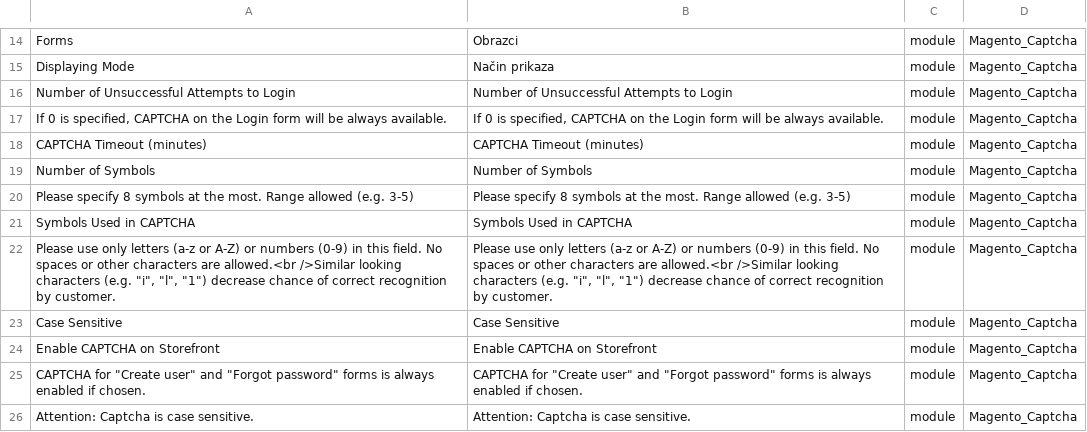
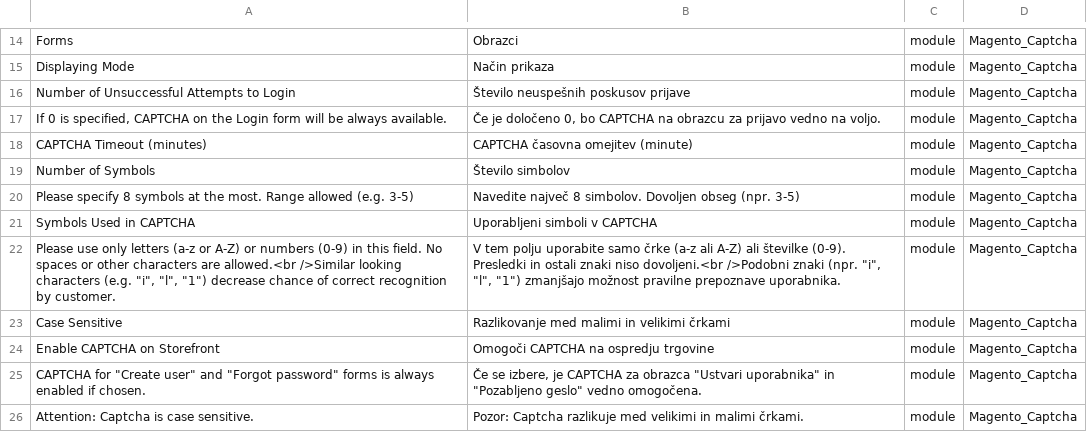
Before and after one commit to symfony-si/magento2-sl-si, a CSV file: translations/modules/Magento_Captcha.csv, drawn as a sheet; only a part is shown, gaps mark what is left out.

```diff
--- a/translations/modules/Magento_Captcha.csv
+++ b/translations/modules/Magento_Captcha.csv
@@ -15,16 +15,16 @@
 "Displaying Mode","Način prikaza",module,Magento_Captcha
-"Number of Unsuccessful Attempts to Login","Number of Unsuccessful Attempts to Login",module,Magento_Captcha
-"If 0 is specified, CAPTCHA on the Login form will be always available.","If 0 is specified, CAPTCHA on the Login form will be always available.",module,Magento_Captcha
-"CAPTCHA Timeout (minutes)","CAPTCHA Timeout (minutes)",module,Magento_Captcha
-"Number of Symbols","Number of Symbols",module,Magento_Captcha
-"Please specify 8 symbols at the most. Range allowed (e.g. 3-5)","Please specify 8 symbols at the most. Range allowed (e.g. 3-5)",module,Magento_Captcha
-"Symbols Used in CAPTCHA","Symbols Used in CAPTCHA",module,Magento_Captcha
-"
-                        Please use only letters (a-z or A-Z) or numbers (0-9) in this field. No spaces or other characters are allowed.<br />Similar looking characters (e.g. ""i"", ""l"", ""1"") decrease chance of correct recognition by customer.
-                    ","
-                        Please use only letters (a-z or A-Z) or numbers (0-9) in this field. No spaces or other characters are allowed.<br />Similar looking characters (e.g. ""i"", ""l"", ""1"") decrease chance of correct recognition by customer.
-                    ",module,Magento_Captcha
-"Case Sensitive","Case Sensitive",module,Magento_Captcha
-"Enable CAPTCHA on Storefront","Enable CAPTCHA on Storefront",module,Magento_Captcha
-"CAPTCHA for ""Create user"" and ""Forgot password"" forms is always enabled if chosen.","CAPTCHA for ""Create user"" and ""Forgot password"" forms is always enabled if chosen.",module,Magento_Captcha
-"Attention: Captcha is case sensitive.","Attention: Captcha is case sensitive.",module,Magento_Captcha
+"Number of Unsuccessful Attempts to Login","Število neuspešnih poskusov prijave",module,Magento_Captcha
+"If 0 is specified, CAPTCHA on the Login form will be always available.","Če je določeno 0, bo CAPTCHA na obrazcu za prijavo vedno na voljo.",module,Magento_Captcha
+"CAPTCHA Timeout (minutes)","CAPTCHA časovna omejitev (minute)",module,Magento_Captcha
+"Number of Symbols","Število simbolov",module,Magento_Captcha
+"Please specify 8 symbols at the most. Range allowed (e.g. 3-5)","Navedite največ 8 simbolov. Dovoljen obseg (npr. 3-5)",module,Magento_Captcha
+"Symbols Used in CAPTCHA","Uporabljeni simboli v CAPTCHA",module,Magento_Captcha
+"
+                        Please use only letters (a-z or A-Z) or numbers (0-9) in this field. No spaces or other characters are allowed.<br />Similar looking characters (e.g. ""i"", ""l"", ""1"") decrease chance of correct recognition by customer.
+                    ","
+                        V tem polju uporabite samo črke (a-z ali A-Z) ali številke (0-9). Presledki in ostali znaki niso dovoljeni.<br />Podobni znaki (npr. ""i"", ""l"", ""1"") zmanjšajo možnost pravilne prepoznave uporabnika.
+                    ",module,Magento_Captcha
+"Case Sensitive","Razlikovanje med malimi in velikimi črkami",module,Magento_Captcha
+"Enable CAPTCHA on Storefront","Omogoči CAPTCHA na ospredju trgovine",module,Magento_Captcha
+"CAPTCHA for ""Create user"" and ""Forgot password"" forms is always enabled if chosen.","Če se izbere, je CAPTCHA za obrazca ""Ustvari uporabnika"" in ""Pozabljeno geslo"" vedno omogočena.",module,Magento_Captcha
+"Attention: Captcha is case sensitive.","Pozor: Captcha razlikuje med velikimi in malimi črkami.",module,Magento_Captcha
```
Also changed, not shown: sl_SI.csv, translations/modules/Magento_Authorizenet.csv, 18 other files.
